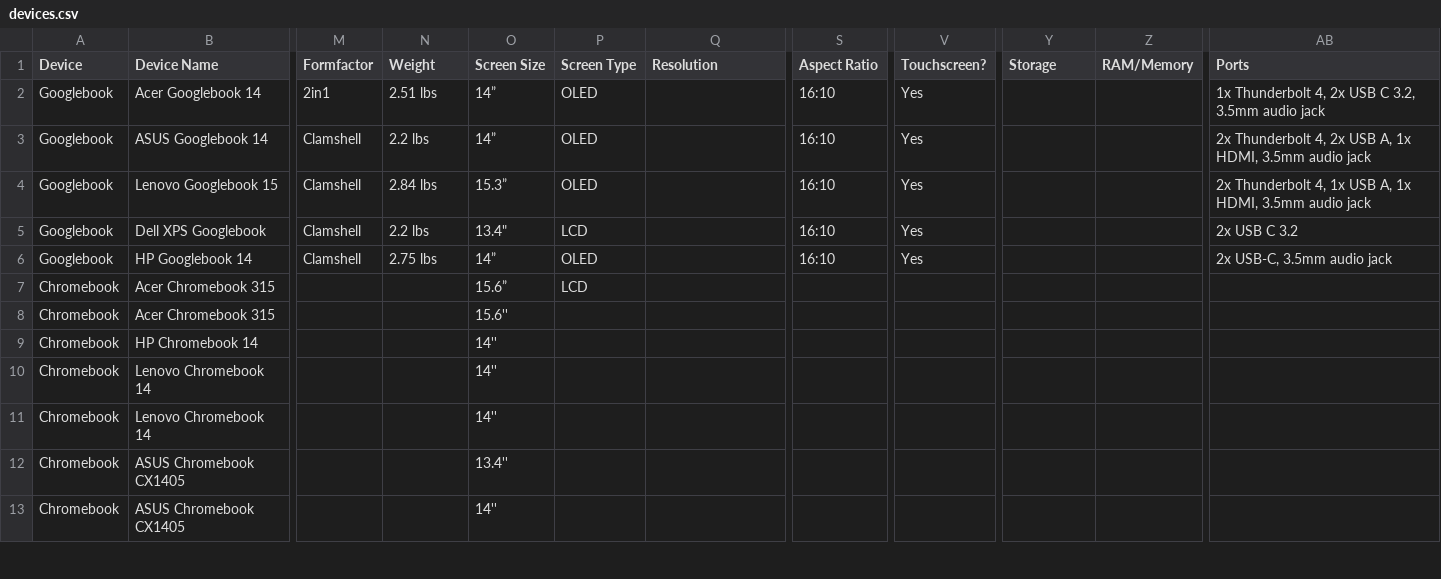
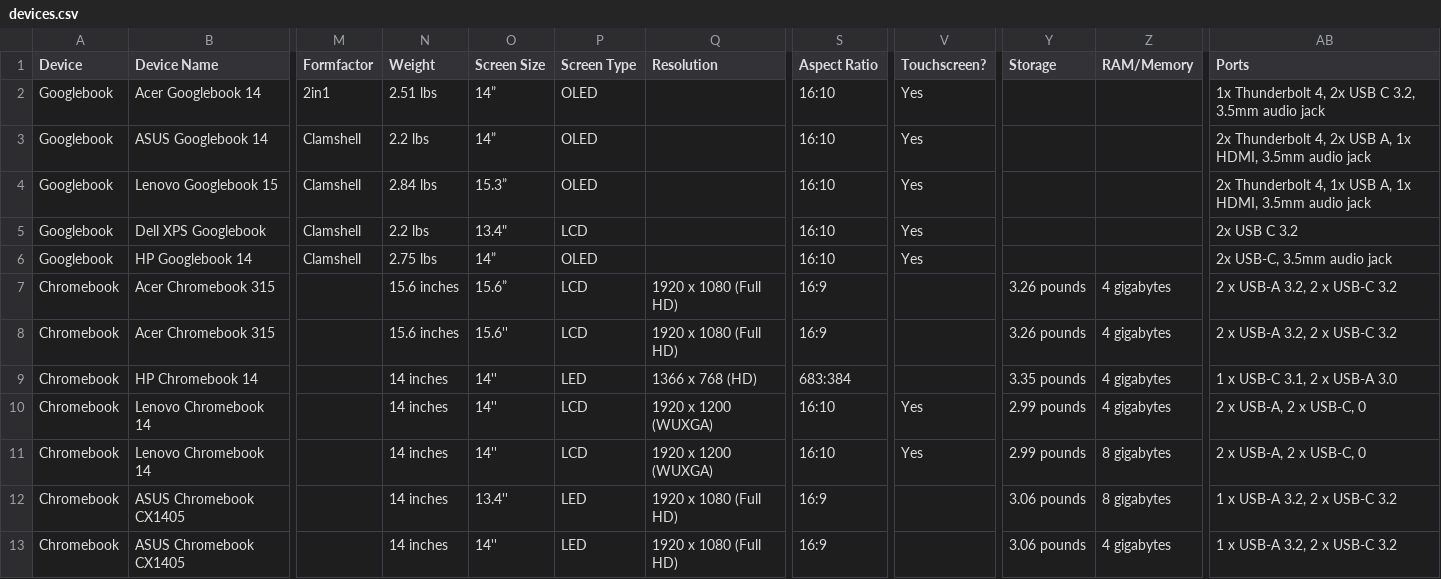
Before and after one commit to CBTraining/gspecs, a CSV file: dist/devices.csv, drawn as a sheet; only a part is shown, gaps mark what is left out; the diff covers the shown part only; the diff names each change by its address in the sheet, - before the commit and + after, or states it on an @@ line.

```diff
--- a/dist/devices.csv
+++ b/dist/devices.csv
-N7:N8 (Weight): (empty)
+N7:N8 (Weight): 15.6 inches
-Q7:Q8 (Resolution): (empty)
+Q7:Q8 (Resolution): 1920 x 1080 (Full HD)
-S7:S8 (Aspect Ratio): (empty)
+S7:S8 (Aspect Ratio): 16:9
-Y7:Y8 (Storage): (empty)
+Y7:Y8 (Storage): 3.26 pounds
-Z7:Z10 (RAM/Memory): (empty)
+Z7:Z10 (RAM/Memory): 4 gigabytes
-AB7:AB8 (Ports): (empty)
+AB7:AB8 (Ports): 2 x USB-A 3.2, 2 x USB-C 3.2
-P8 (Screen Type): (empty)
+P8 (Screen Type): LCD
-N9:N13 (Weight): (empty)
+N9:N13 (Weight): 14 inches
-P9 (Screen Type): (empty)
+P9 (Screen Type): LED
-Q9 (Resolution): (empty)
+Q9 (Resolution): 1366 x 768 (HD)
-S9 (Aspect Ratio): (empty)
+S9 (Aspect Ratio): 683:384
-Y9 (Storage): (empty)
+Y9 (Storage): 3.35 pounds
-AB9 (Ports): (empty)
+AB9 (Ports): 1 x USB-C 3.1, 2 x USB-A 3.0
-P10:P11 (Screen Type): (empty)
+P10:P11 (Screen Type): LCD
-Q10:Q11 (Resolution): (empty)
+Q10:Q11 (Resolution): 1920 x 1200 (WUXGA)
-S10:S11 (Aspect Ratio): (empty)
+S10:S11 (Aspect Ratio): 16:10
-V10:V11 (Touchscreen?): (empty)
+V10:V11 (Touchscreen?): Yes
-Y10:Y11 (Storage): (empty)
+Y10:Y11 (Storage): 2.99 pounds
-AB10:AB11 (Ports): (empty)
+AB10:AB11 (Ports): 2 x USB-A, 2 x USB-C, 0
-Z11:Z12 (RAM/Memory): (empty)
+Z11:Z12 (RAM/Memory): 8 gigabytes
-P12:P13 (Screen Type): (empty)
+P12:P13 (Screen Type): LED
-Q12:Q13 (Resolution): (empty)
+Q12:Q13 (Resolution): 1920 x 1080 (Full HD)
-S12:S13 (Aspect Ratio): (empty)
+S12:S13 (Aspect Ratio): 16:9
-Y12:Y13 (Storage): (empty)
+Y12:Y13 (Storage): 3.06 pounds
-AB12:AB13 (Ports): (empty)
+AB12:AB13 (Ports): 1 x USB-A 3.2, 2 x USB-C 3.2
-Z13 (RAM/Memory): (empty)
+Z13 (RAM/Memory): 4 gigabytes
```
Also changed, not shown: 74 edited cells elsewhere in this file, public/devices.csv, 19 other files.
